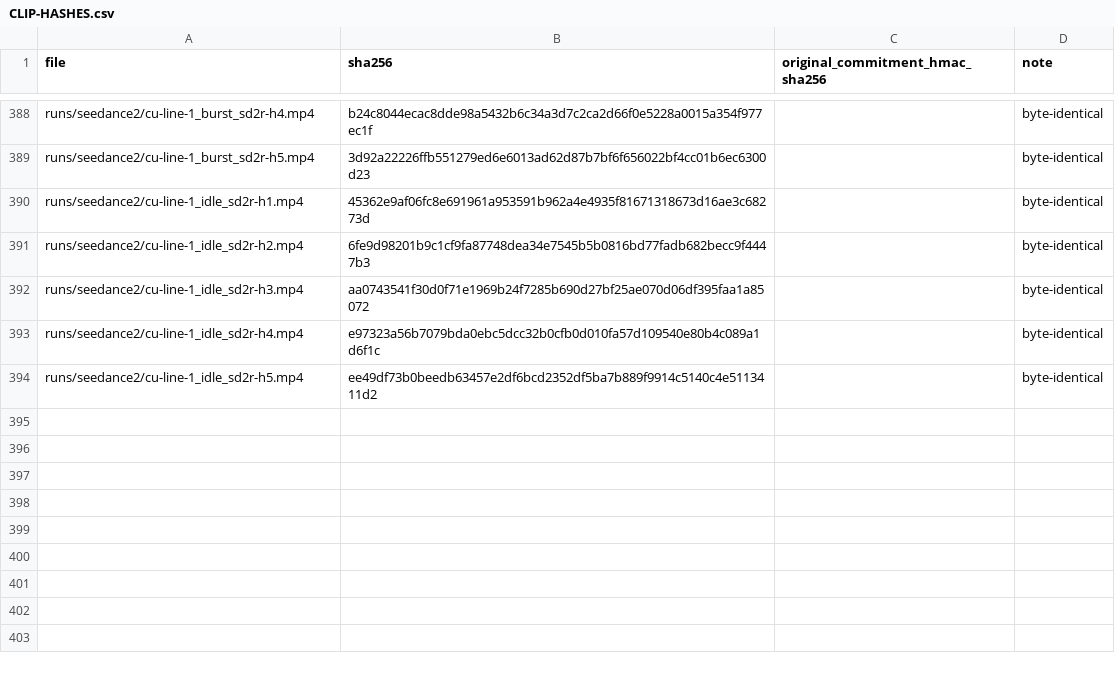
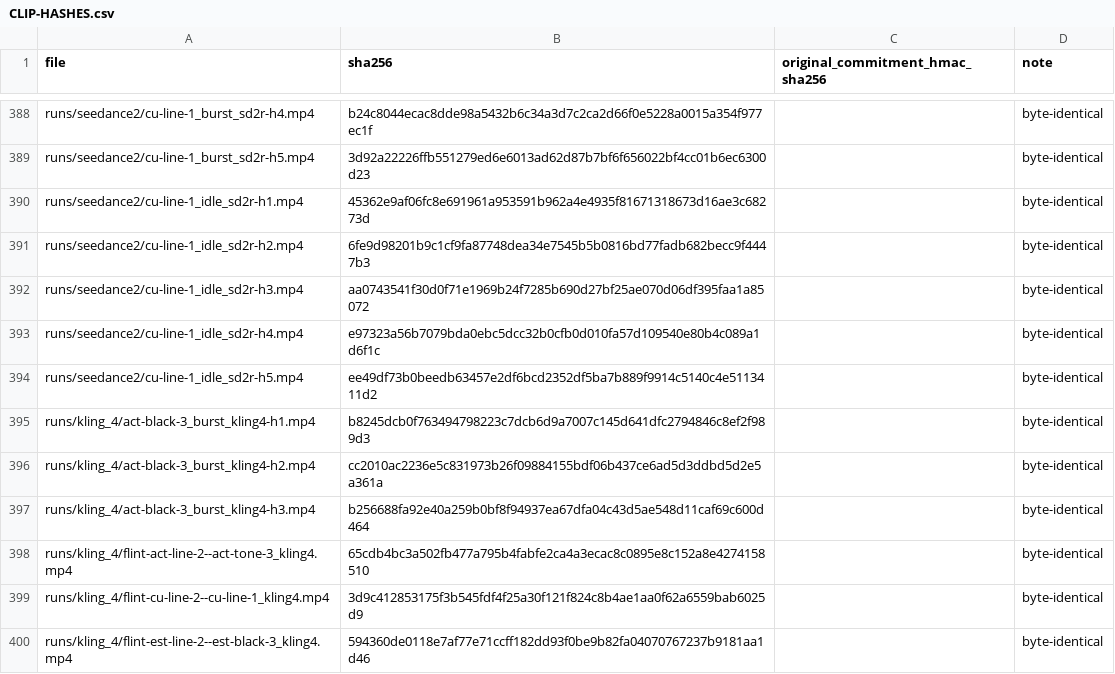
Before and after one commit to aaronlsmiles/stilldrawn, a CSV file: runs/CLIP-HASHES.csv, drawn as a sheet; only a part is shown, gaps mark what is left out; the diff names each change by its address in the sheet, - before the commit and + after, or states it on an @@ line.

Commit message:
A15 results: the Kling scout failed its registered rule (does not move on request: 1 of 3 BURST draws above the floor), so the arm does not run; route record, per-clip metrics and strips

```diff
--- a/runs/CLIP-HASHES.csv
+++ b/runs/CLIP-HASHES.csv
+row 395: runs/kling_4/act-black-3_burst_kling4-h1.mp4 | b8245dcb0f763494798223c7dcb6d9a7007c145d641dfc2794846c8ef2f989d3 |  | byte-identical
+row 396: runs/kling_4/act-black-3_burst_kling4-h2.mp4 | cc2010ac2236e5c831973b26f09884155bdf06b437ce6ad5d3ddbd5d2e5a361a |  | byte-identical
+row 397: runs/kling_4/act-black-3_burst_kling4-h3.mp4 | b256688fa92e40a259b0bf8f94937ea67dfa04c43d5ae548d11caf69c600d464 |  | byte-identical
+row 398: runs/kling_4/flint-act-line-2--act-tone-3_kling4.mp4 | 65cdb4bc3a502fb477a795b4fabfe2ca4a3ecac8c0895e8c152a8e4274158510 |  | byte-identical
+row 399: runs/kling_4/flint-cu-line-2--cu-line-1_kling4.mp4 | 3d9c412853175f3b545fdf4f25a30f121f824c8b4ae1aa0f62a6559bab6025d9 |  | byte-identical
+row 400: runs/kling_4/flint-est-line-2--est-black-3_kling4.mp4 | 594360de0118e7af77e71ccff182dd93f0be9b82fa04070767237b9181aa1d46 |  | byte-identical
```
Also changed, not shown: 42 other files.
